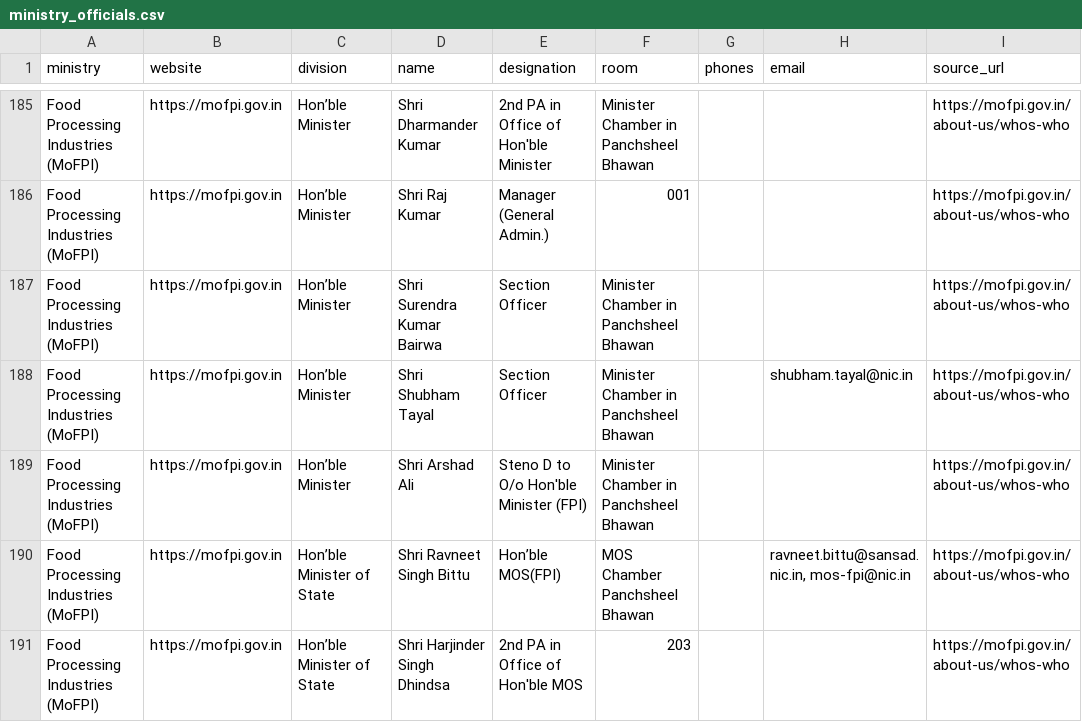
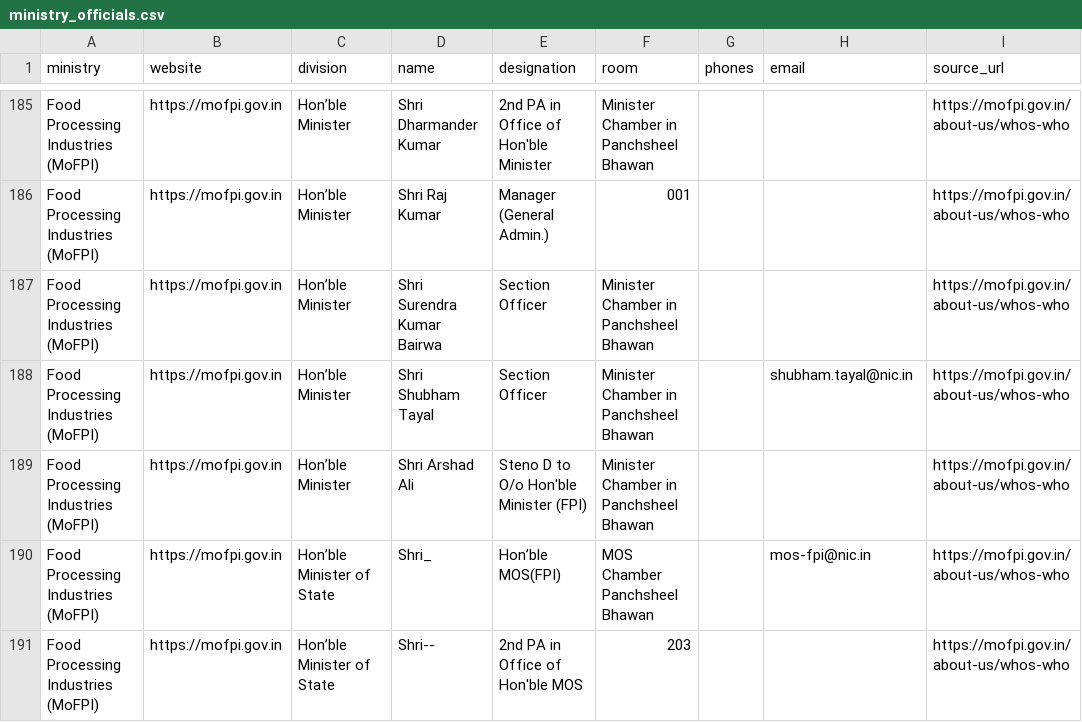
Before and after one commit to herrrickshaw/india-govt-yellow-pages, a CSV file: data/ministry_officials.csv, drawn as a sheet; only a part is shown, gaps mark what is left out; the diff covers the shown part only.

```diff
--- a/data/ministry_officials.csv
+++ b/data/ministry_officials.csv
@@ -189,3 +189,3 @@ Food Processing Industries (MoFPI),https://mofpi.gov.in,Hon’ble Minister,Shri
 Food Processing Industries (MoFPI),https://mofpi.gov.in,Hon’ble Minister,Shri Arshad Ali,Steno D to O/o Hon'ble Minister (FPI),Minister Chamber in Panchsheel Bhawan,,,https://mofpi.gov.in/about-us/whos-who
-Food Processing Industries (MoFPI),https://mofpi.gov.in,Hon’ble Minister of State,Shri Ravneet Singh Bittu,Hon’ble MOS(FPI),MOS Chamber Panchsheel Bhawan,,"ravneet.bittu@sansad.nic.in, mos-fpi@nic.in",https://mofpi.gov.in/about-us/whos-who
-Food Processing Industries (MoFPI),https://mofpi.gov.in,Hon’ble Minister of State,Shri Harjinder Singh Dhindsa,2nd PA in Office of Hon'ble MOS,203,,,https://mofpi.gov.in/about-us/whos-who
+Food Processing Industries (MoFPI),https://mofpi.gov.in,Hon’ble Minister of State,Shri_,Hon’ble MOS(FPI),MOS Chamber Panchsheel Bhawan,,mos-fpi@nic.in,https://mofpi.gov.in/about-us/whos-who
+Food Processing Industries (MoFPI),https://mofpi.gov.in,Hon’ble Minister of State,Shri--,2nd PA in Office of Hon'ble MOS,203,,,https://mofpi.gov.in/about-us/whos-who
```
Also changed, not shown: 2 added rows, 3 removed rows, 13 moved rows and 8 edited cells elsewhere in this file, data/pib_ministry_contacts.csv, 3 other files.
